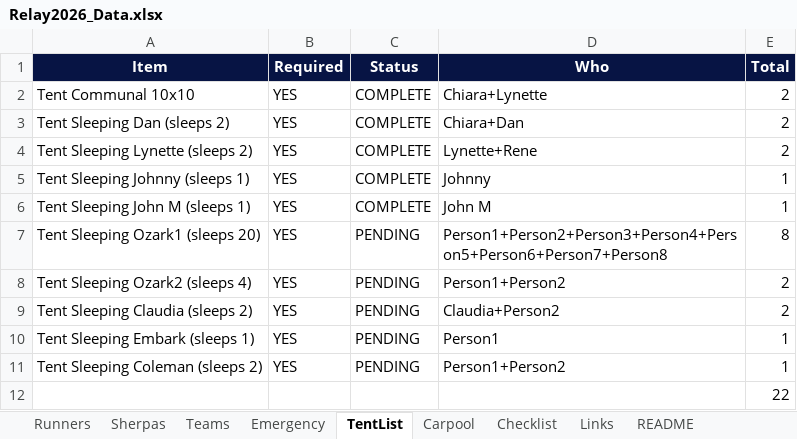
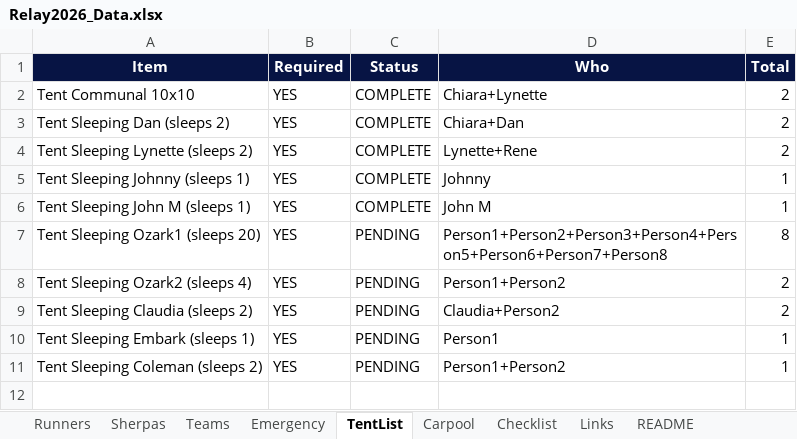
Before and after one commit to ChiaraMaria6/Relay2026, an Excel workbook: Relay2026_Data.xlsx, sheet TentList, drawn as a sheet; values as stored, in another font and other column widths than the file's, no borders; the diff names each change by its address in the sheet, - before the commit and + after, or states it on an @@ line.

```diff
--- a/Relay2026_Data.xlsx (sheet TentList)
+++ b/Relay2026_Data.xlsx (sheet TentList)
-row 12:  |  |  |  | 22
```
Also changed, not shown: sheet Emergency, sheet Runners, sheet Sherpas, sheet Carpool, 5 other files.
